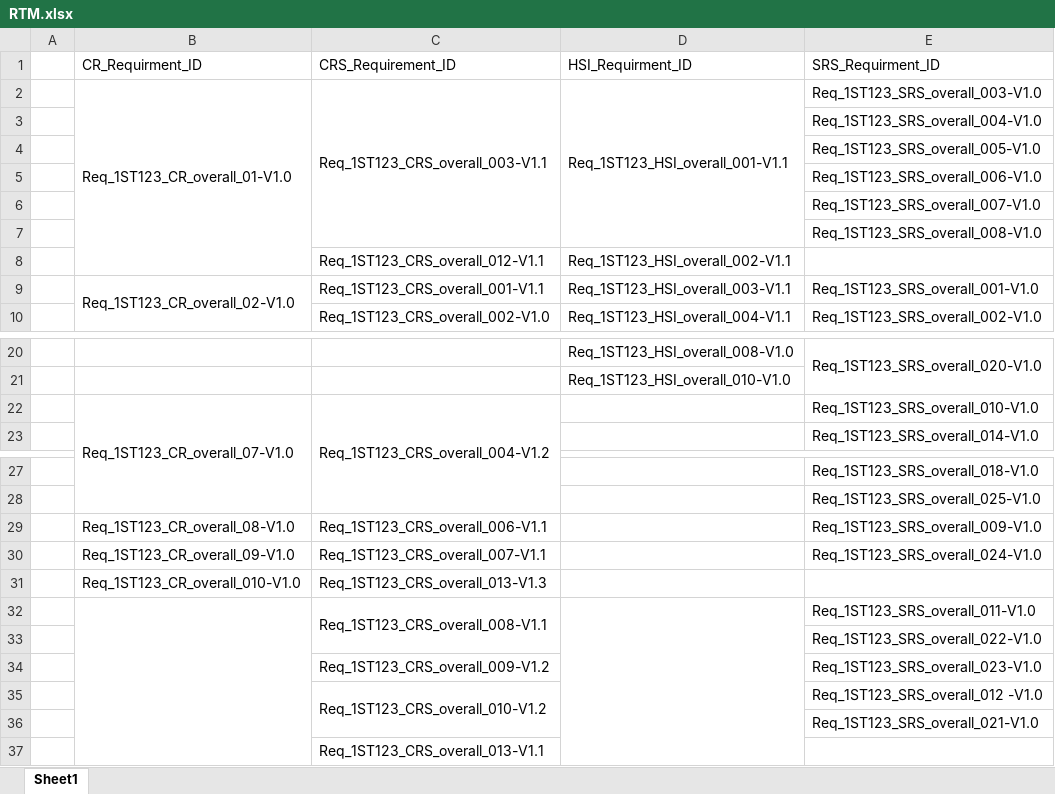
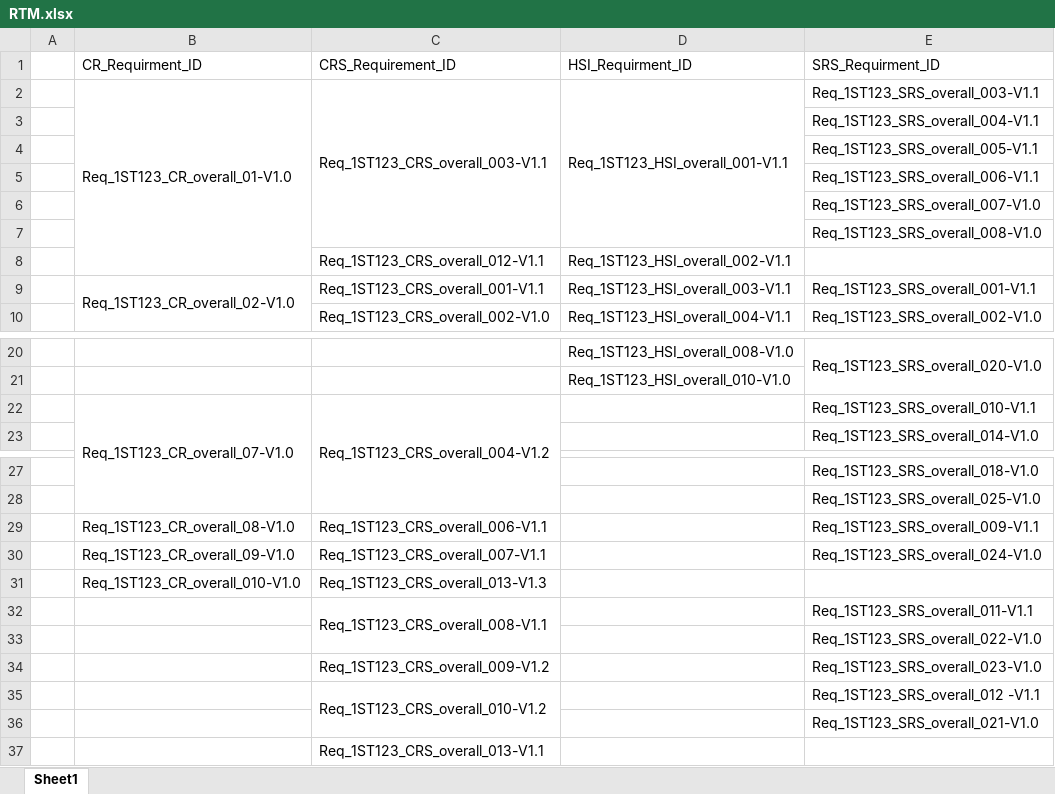
Before and after one commit to abdoo5xp/Sovy---Digital-Calculator-PO1_DGC, an Excel workbook: SWE/SW deliveries log/RTM/RTM.xlsx, sheet Sheet1, drawn as a sheet; only a part is shown, gaps mark what is left out; values as stored, in another font and other column widths than the file's, no cell formats; the diff names each change by its address in the sheet, - before the commit and + after, or states it on an @@ line.

Commit message:
RTM updates + the review of RTM

```diff
--- a/SWE/SW deliveries log/RTM/RTM.xlsx (sheet Sheet1)
+++ b/SWE/SW deliveries log/RTM/RTM.xlsx (sheet Sheet1)
-E2 (SRS_Requirment_ID): Req_1ST123_SRS_overall_003-V1.0
+E2 (SRS_Requirment_ID): Req_1ST123_SRS_overall_003-V1.1
-E3 (SRS_Requirment_ID): Req_1ST123_SRS_overall_004-V1.0
+E3 (SRS_Requirment_ID): Req_1ST123_SRS_overall_004-V1.1
-E4 (SRS_Requirment_ID): Req_1ST123_SRS_overall_005-V1.0
+E4 (SRS_Requirment_ID): Req_1ST123_SRS_overall_005-V1.1
-E5 (SRS_Requirment_ID): Req_1ST123_SRS_overall_006-V1.0
+E5 (SRS_Requirment_ID): Req_1ST123_SRS_overall_006-V1.1
-E9 (SRS_Requirment_ID): Req_1ST123_SRS_overall_001-V1.0
+E9 (SRS_Requirment_ID): Req_1ST123_SRS_overall_001-V1.1
-E22 (SRS_Requirment_ID): Req_1ST123_SRS_overall_010-V1.0
+E22 (SRS_Requirment_ID): Req_1ST123_SRS_overall_010-V1.1
-E29 (SRS_Requirment_ID): Req_1ST123_SRS_overall_009-V1.0
+E29 (SRS_Requirment_ID): Req_1ST123_SRS_overall_009-V1.1
-B32:B37 merged
-D32:D37 merged
-E32 (SRS_Requirment_ID): Req_1ST123_SRS_overall_011-V1.0
+E32 (SRS_Requirment_ID): Req_1ST123_SRS_overall_011-V1.1
-E35 (SRS_Requirment_ID): Req_1ST123_SRS_overall_012 -V1.0
+E35 (SRS_Requirment_ID): Req_1ST123_SRS_overall_012 -V1.1
```
Also changed, not shown: cell formats.
